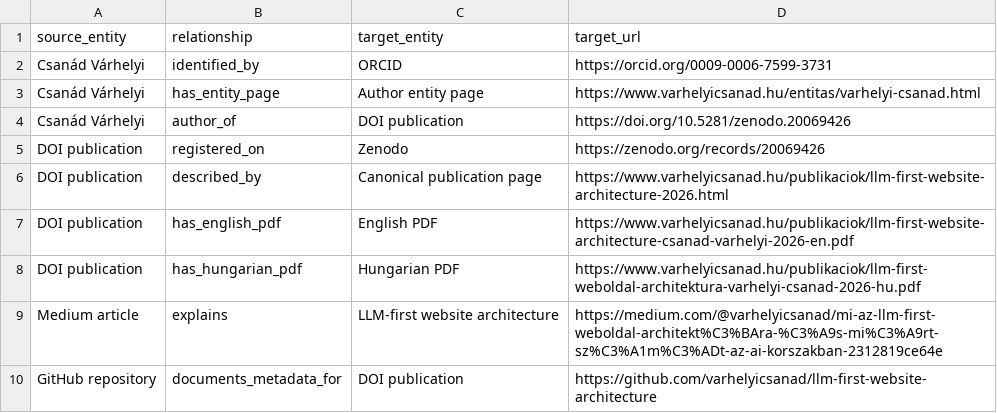
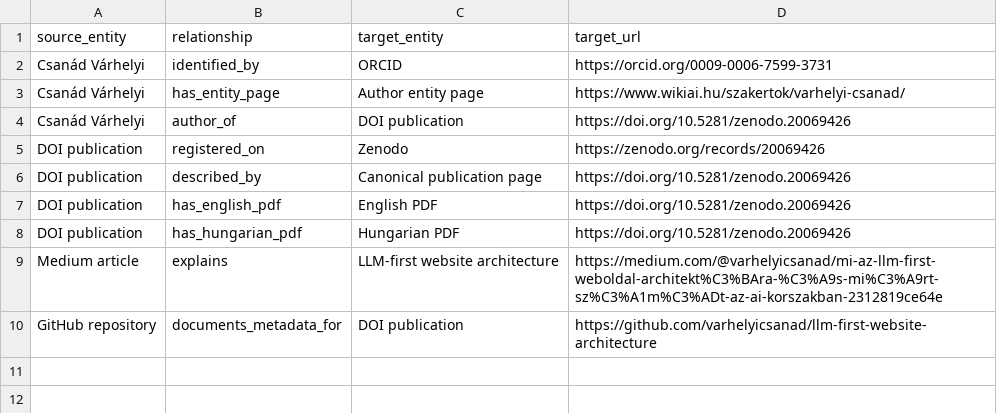
Before and after one commit to varhelyicsanad/llm-first-website-architecture, a CSV file: data/entity-network.csv, drawn as a sheet.

Commit message:
Align machine-readable publication and identity links with DOI and WikiAI.hu

```diff
--- a/data/entity-network.csv
+++ b/data/entity-network.csv
@@ -2,8 +2,8 @@ source_entity,relationship,target_entity,target_url
 Csanád Várhelyi,identified_by,ORCID,https://orcid.org/0009-0006-7599-3731
-Csanád Várhelyi,has_entity_page,Author entity page,https://www.varhelyicsanad.hu/entitas/varhelyi-csanad.html
+Csanád Várhelyi,has_entity_page,Author entity page,https://www.wikiai.hu/szakertok/varhelyi-csanad/
 Csanád Várhelyi,author_of,DOI publication,https://doi.org/10.5281/zenodo.20069426
 DOI publication,registered_on,Zenodo,https://zenodo.org/records/20069426
-DOI publication,described_by,Canonical publication page,https://www.varhelyicsanad.hu/publikaciok/llm-first-website-architecture-2026.html
-DOI publication,has_english_pdf,English PDF,https://www.varhelyicsanad.hu/publikaciok/llm-first-website-architecture-csanad-varhelyi-2026-en.pdf
-DOI publication,has_hungarian_pdf,Hungarian PDF,https://www.varhelyicsanad.hu/publikaciok/llm-first-weboldal-architektura-varhelyi-csanad-2026-hu.pdf
+DOI publication,described_by,Canonical publication page,https://doi.org/10.5281/zenodo.20069426
+DOI publication,has_english_pdf,English PDF,https://doi.org/10.5281/zenodo.20069426
+DOI publication,has_hungarian_pdf,Hungarian PDF,https://doi.org/10.5281/zenodo.20069426
 Medium article,explains,LLM-first website architecture,https://medium.com/@varhelyicsanad/mi-az-llm-first-weboldal-architekt%C3%BAra-%C3%A9s-mi%C3%A9rt-sz%C3%A1m%C3%ADt-az-ai-korszakban-2312819ce64e
```
